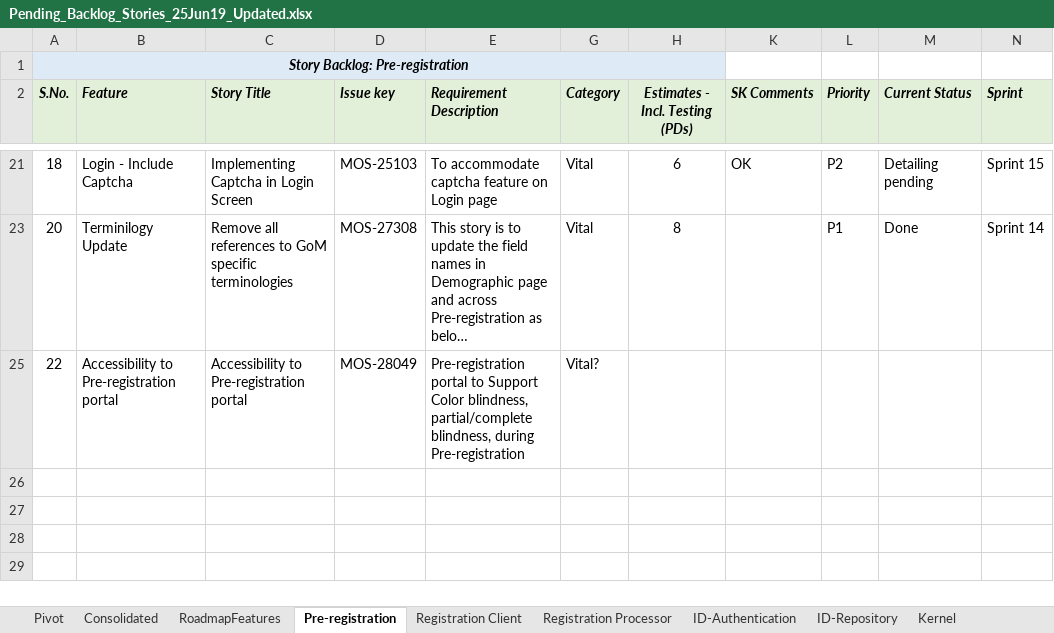
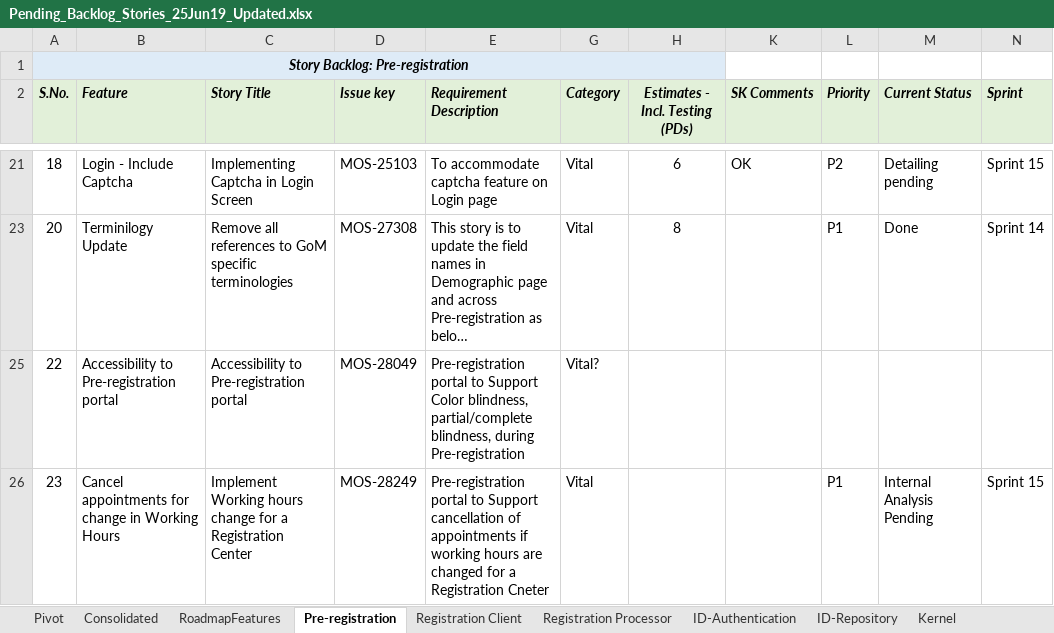
Before and after one commit to ssenmosip/mosip-temp-documentation, an Excel workbook: _files/requirements/Pending_Backlog_Stories_25Jun19_Updated.xlsx, sheet Pre-registration, drawn as a sheet; only a part is shown, gaps mark what is left out; long unchanged cells end in …; values as stored, in another font and other column widths than the file's, no borders; the diff names each change by its address in the sheet, - before the commit and + after, or states it on an @@ line.

Commit message:
Updated Pending backlog

```diff
--- a/_files/requirements/Pending_Backlog_Stories_25Jun19_Updated.xlsx (sheet Pre-registration)
+++ b/_files/requirements/Pending_Backlog_Stories_25Jun19_Updated.xlsx (sheet Pre-registration)
+row 26: 23 | Cancel appointments for change in Working Hours | Implement Working hours change for a Registration Center | MOS-28249 | Pre-registration portal to Support cancellation of appointments if working hours are changed for a Registration Cneter | Vital |  |  | P1 | Internal Analysis Pending | Sprint 15
```
